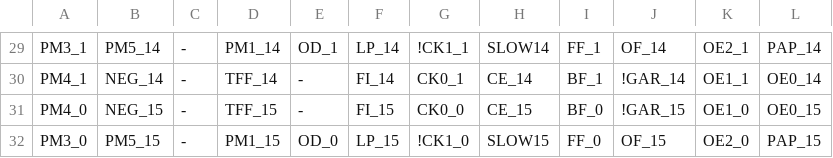
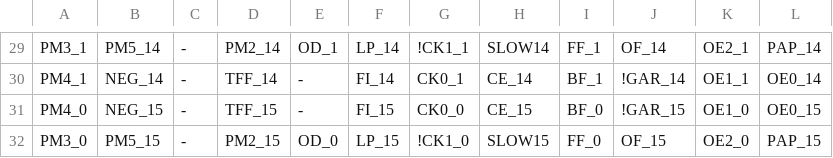
Before and after one commit to ikle/plastique, a CSV file: fuzzer/db/atmel/f1502/mcc.csv, drawn as a sheet; only a part is shown, gaps mark what is left out; the diff covers the shown part only; the diff names each change by its address in the sheet, - before the commit and + after, or states it on an @@ line.

```diff
--- a/fuzzer/db/atmel/f1502/mcc.csv
+++ b/fuzzer/db/atmel/f1502/mcc.csv
-D29: PM1_14
+D29: PM2_14
-D32: PM1_15
+D32: PM2_15
```
Also changed, not shown: 14 edited cells elsewhere in this file, 1 other file.
